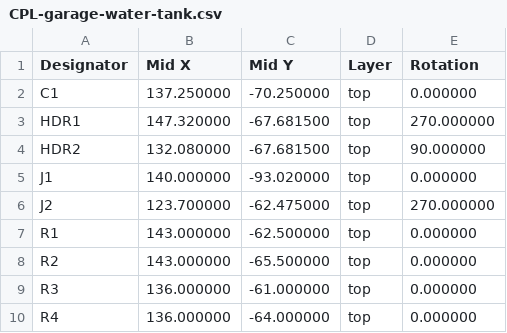
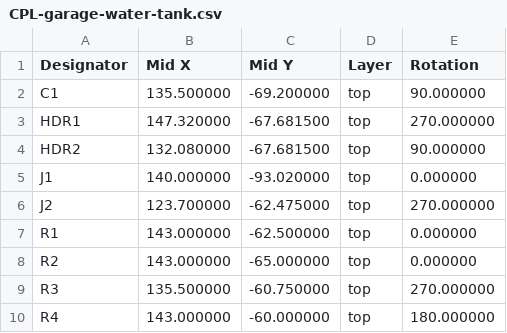
Before and after one commit to ncolomer/zigbee-devices, a CSV file: garage-water-tank/hardware/fab_export/CPL-garage-water-tank.csv, drawn as a sheet.

```diff
--- a/garage-water-tank/hardware/fab_export/CPL-garage-water-tank.csv
+++ b/garage-water-tank/hardware/fab_export/CPL-garage-water-tank.csv
@@ -1,3 +1,3 @@
 Designator,Mid X,Mid Y,Layer,Rotation
-C1,137.250000,-70.250000,top,0.000000
+C1,135.500000,-69.200000,top,90.000000
 HDR1,147.320000,-67.681500,top,270.000000
@@ -7,4 +7,4 @@ J2,123.700000,-62.475000,top,270.000000
 R1,143.000000,-62.500000,top,0.000000
-R2,143.000000,-65.500000,top,0.000000
-R3,136.000000,-61.000000,top,0.000000
-R4,136.000000,-64.000000,top,0.000000
+R2,143.000000,-65.000000,top,0.000000
+R3,135.500000,-60.750000,top,270.000000
+R4,143.000000,-60.000000,top,180.000000
```
Also changed, not shown: 2 other files.
